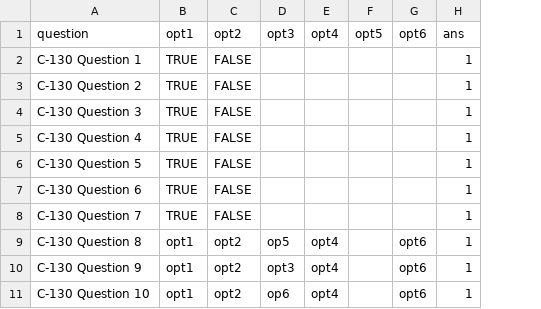
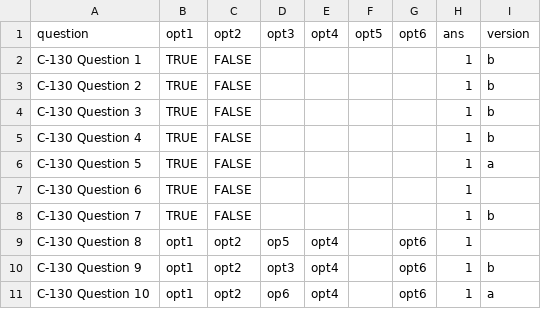
Before and after one commit to alrimo/test-generator-vue, a CSV file: src/assets/data/c-130.csv, drawn as a sheet; only a part is shown; the diff names each change by its address in the sheet, - before the commit and + after, or states it on an @@ line.

Commit message:
implemented test versions
implemented test versions

```diff
--- a/src/assets/data/c-130.csv
+++ b/src/assets/data/c-130.csv
+column I, rows 1-11: version | b | b | b | b | a |  | b |  | b | a
```
Also changed, not shown: 3 other files.
